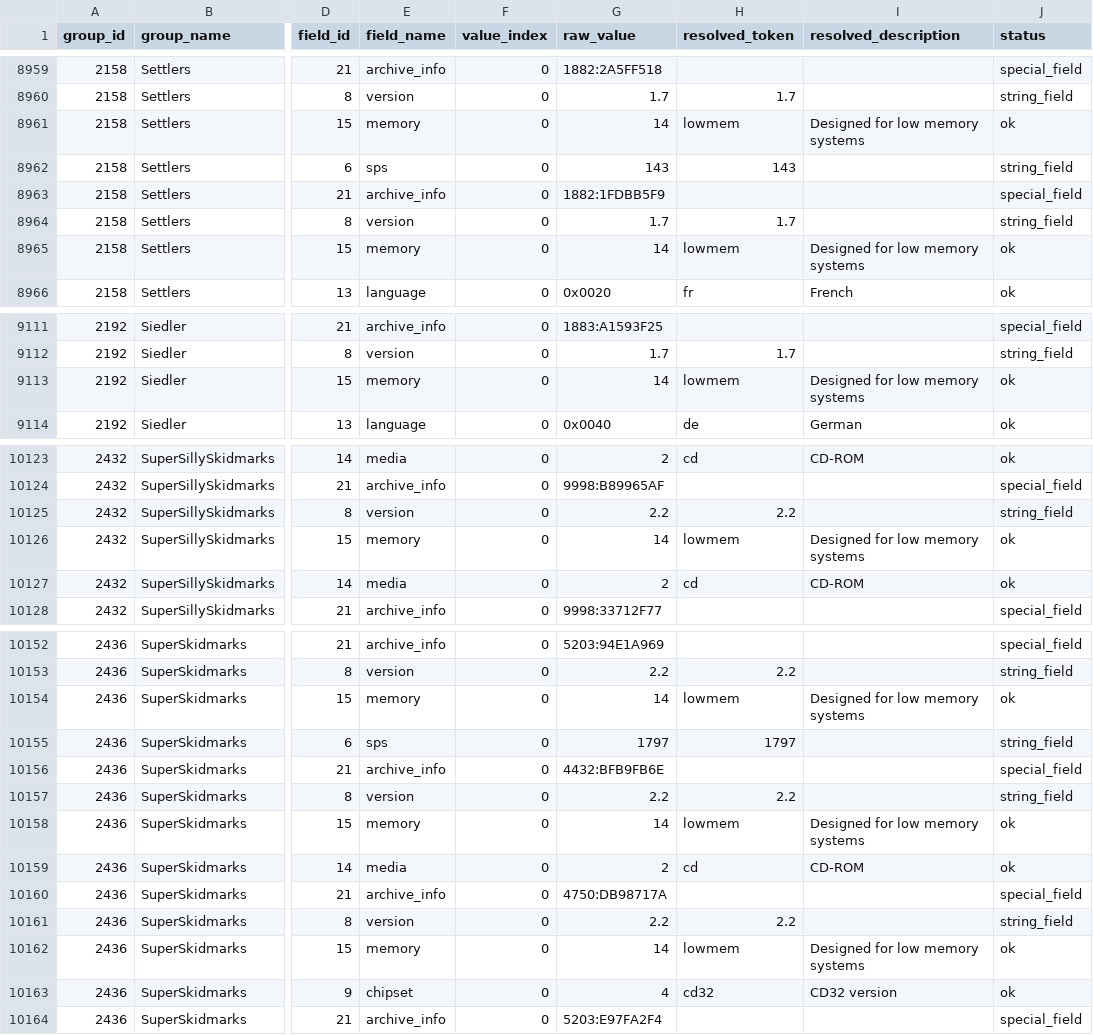
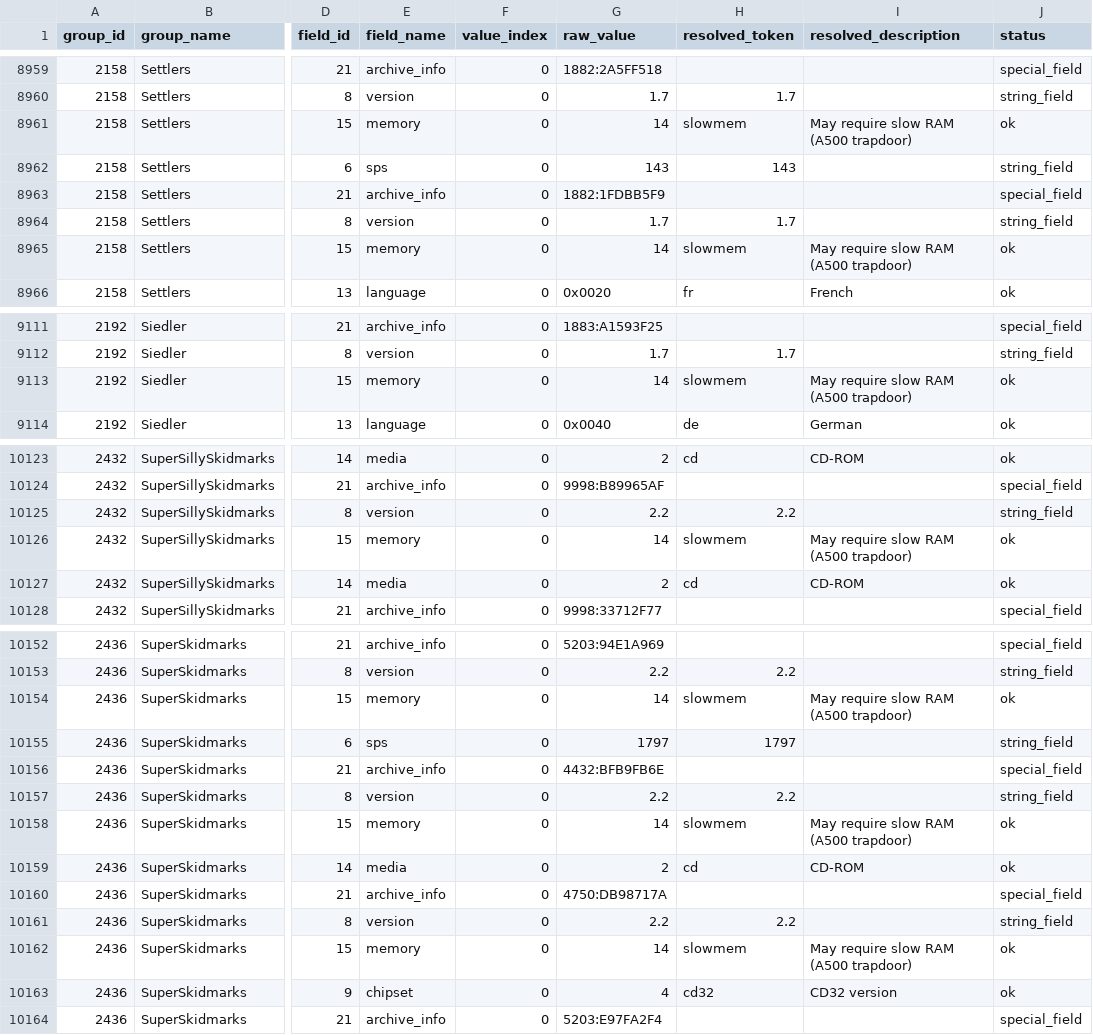
Before and after one commit to Kwezza/whdload-parser-lab, a CSV file: output/test_report_long.csv, drawn as a sheet; only a part is shown, gaps mark what is left out; the diff covers the shown part only; the diff names each change by its address in the sheet, - before the commit and + after, or states it on an @@ line.

```diff
--- a/output/test_report_long.csv
+++ b/output/test_report_long.csv
-H8961 (resolved_token): lowmem
+H8961 (resolved_token): slowmem
-I8961 (resolved_description): Designed for low memory systems
+I8961 (resolved_description): May require slow RAM (A500 trapdoor)
-H8965 (resolved_token): lowmem
+H8965 (resolved_token): slowmem
-I8965 (resolved_description): Designed for low memory systems
+I8965 (resolved_description): May require slow RAM (A500 trapdoor)
-H9113 (resolved_token): lowmem
+H9113 (resolved_token): slowmem
-I9113 (resolved_description): Designed for low memory systems
+I9113 (resolved_description): May require slow RAM (A500 trapdoor)
-H10126 (resolved_token): lowmem
+H10126 (resolved_token): slowmem
-I10126 (resolved_description): Designed for low memory systems
+I10126 (resolved_description): May require slow RAM (A500 trapdoor)
-H10154 (resolved_token): lowmem
+H10154 (resolved_token): slowmem
-I10154 (resolved_description): Designed for low memory systems
+I10154 (resolved_description): May require slow RAM (A500 trapdoor)
-H10158 (resolved_token): lowmem
+H10158 (resolved_token): slowmem
-I10158 (resolved_description): Designed for low memory systems
+I10158 (resolved_description): May require slow RAM (A500 trapdoor)
-H10162 (resolved_token): lowmem
+H10162 (resolved_token): slowmem
-I10162 (resolved_description): Designed for low memory systems
+I10162 (resolved_description): May require slow RAM (A500 trapdoor)
```
Also changed, not shown: 18 edited cells elsewhere in this file, assets_raw/defs/Chipset.csv, assets_raw/defs/Memory.csv, 48 other files.
